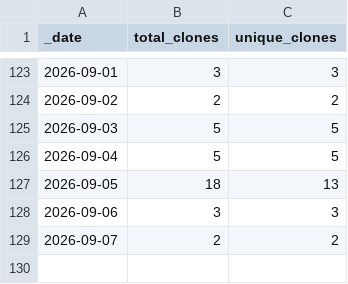
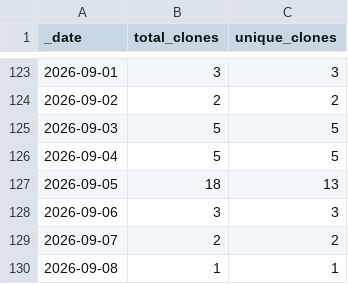
Before and after one commit to somyabhalani/AirSign, a CSV file: traffic/clones.csv, drawn as a sheet; only a part is shown, gaps mark what is left out.

```diff
--- a/traffic/clones.csv
+++ b/traffic/clones.csv
@@ -129 +129,2 @@ _date,total_clones,unique_clones
 2026-09-07,2,2
+2026-09-08,1,1
```
Also changed, not shown: traffic/views.csv, 1 other file.
